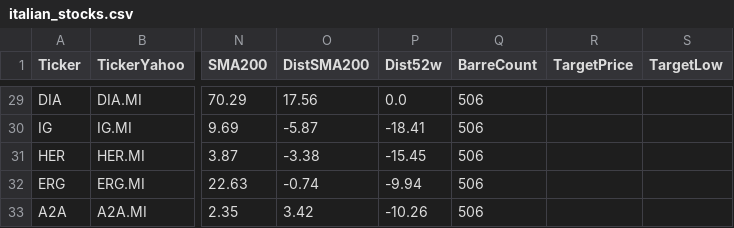
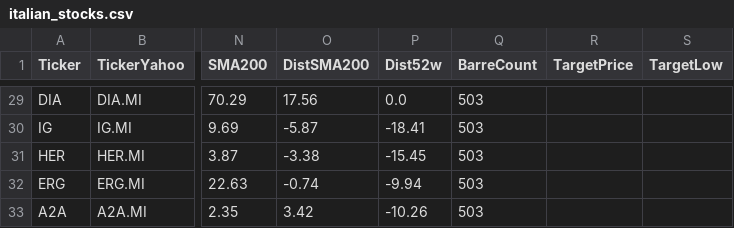
Before and after one commit to giunov-arch/Screener-Meta, a CSV file: data/italian_stocks.csv, drawn as a sheet; only a part is shown, gaps mark what is left out; the diff covers the shown part only; the diff names each change by its address in the sheet, - before the commit and + after, or states it on an @@ line.

```diff
--- a/data/italian_stocks.csv
+++ b/data/italian_stocks.csv
-Q29:Q33 (BarreCount): 506
+Q29:Q33 (BarreCount): 503
```
Also changed, not shown: 27 edited cells elsewhere in this file, 4 other files.
